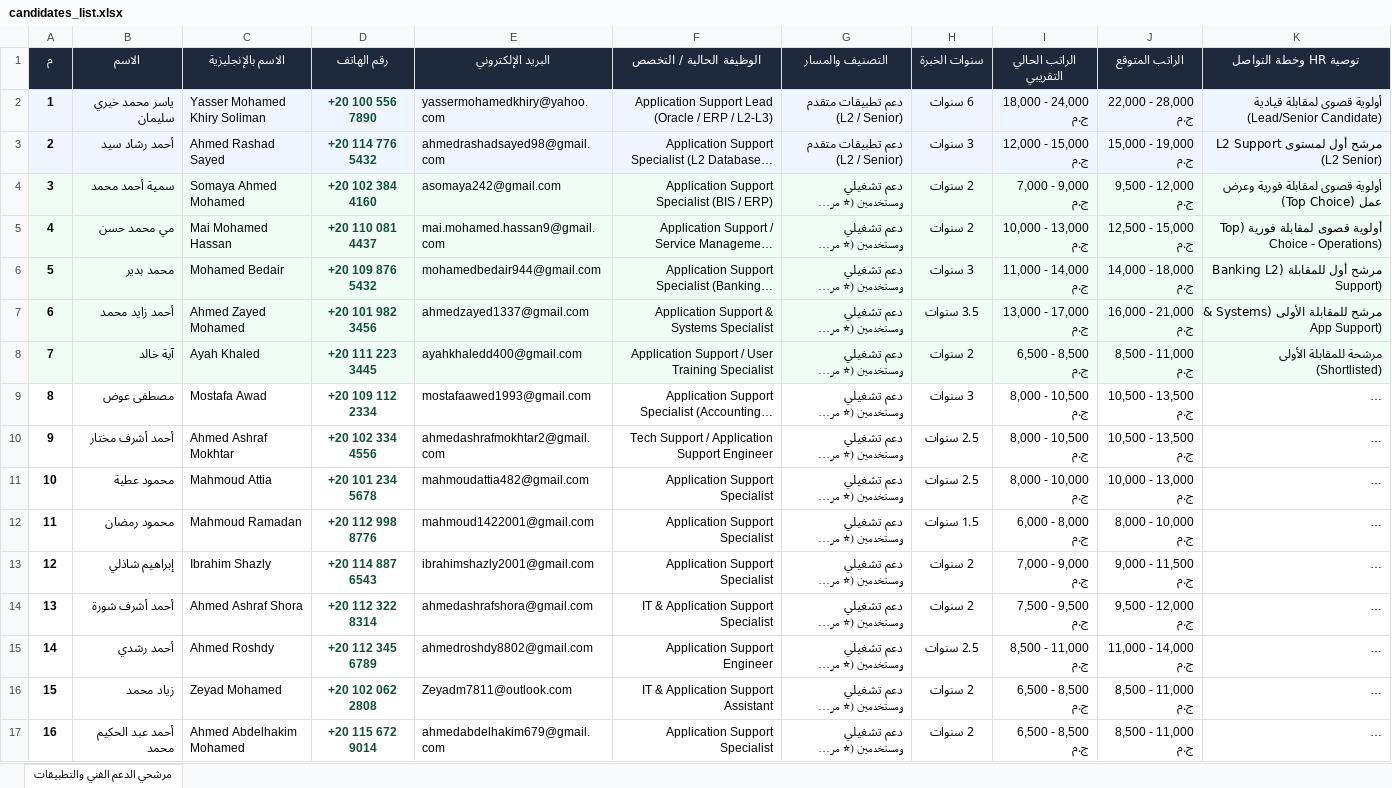
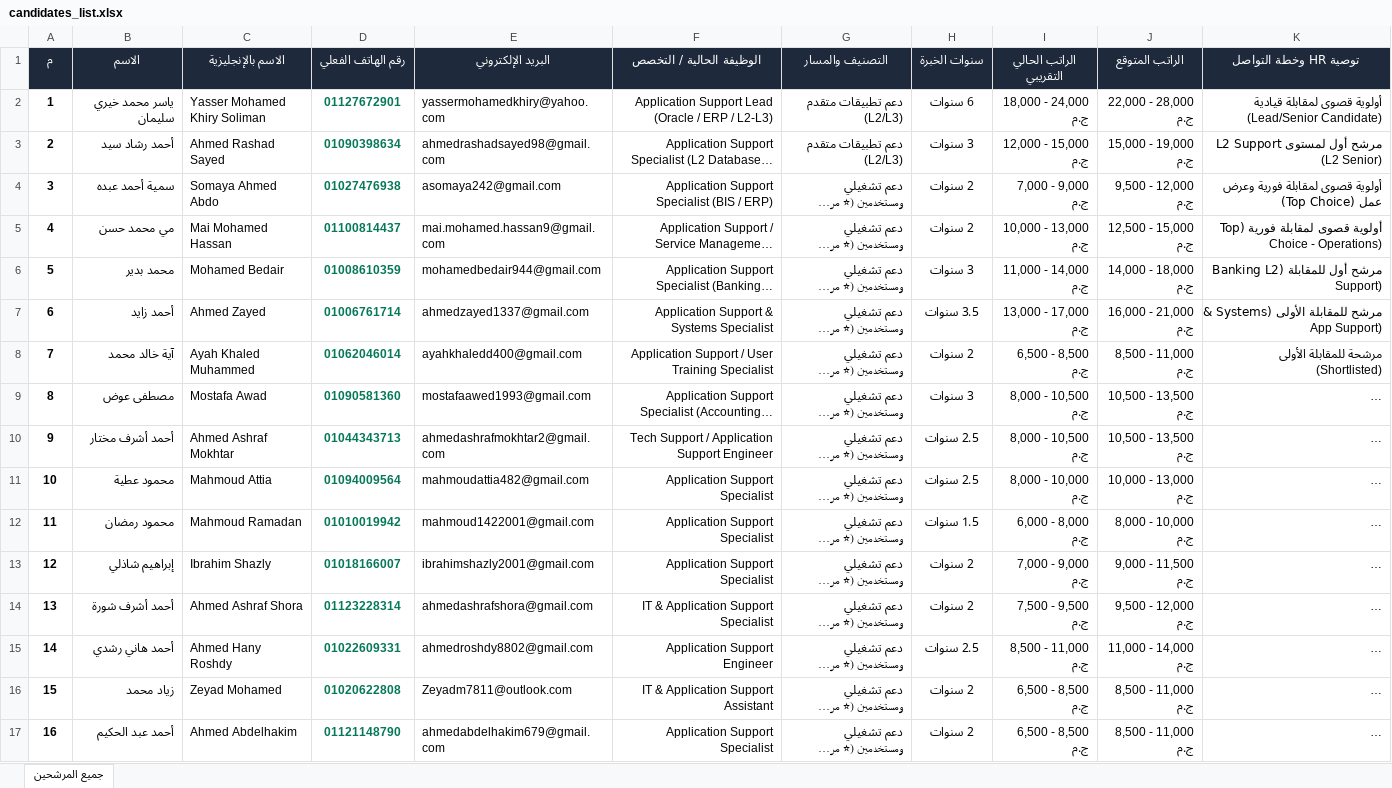
Before and after one commit to CyrusTechnologi/hr-candidates, an Excel workbook: candidates_list.xlsx, sheet جميع المرشحين, drawn as a sheet; only a part is shown; long unchanged cells end in …; values as stored, in another font and other column widths than the file's, no borders; the diff covers the shown part only; the diff names each change by its address in the sheet, - before the commit and + after, or states it on an @@ line.

```diff
--- a/candidates_list.xlsx (sheet جميع المرشحين)
+++ b/candidates_list.xlsx (sheet جميع المرشحين)
-sheet tab: مرشحي الدعم الفني والتطبيقات
+sheet tab: جميع المرشحين
-D1: رقم الهاتف
+D1: رقم الهاتف الفعلي
-A2:K3 fill: #EFF6FF
+A2:K3 fill: none
-D2 (رقم الهاتف الفعلي): +20 100 556 7890
+D2 (رقم الهاتف الفعلي): 01127672901
-D2:D17 text colour: #0F5132
+D2:D17 text colour: #047857
-G2:G3 (التصنيف والمسار): دعم تطبيقات متقدم (L2 / Senior)
+G2:G3 (التصنيف والمسار): دعم تطبيقات متقدم (L2/L3)
-D3 (رقم الهاتف الفعلي): +20 114 776 5432
+D3 (رقم الهاتف الفعلي): 01090398634
-A4:K8 fill: #F0FDF4
+A4:K8 fill: none
-B4 (الاسم): سمية أحمد محمد
+B4 (الاسم): سمية أحمد عبده
-C4 (الاسم بالإنجليزية): Somaya Ahmed Mohamed
+C4 (الاسم بالإنجليزية): Somaya Ahmed Abdo
-D4 (رقم الهاتف الفعلي): +20 102 384 4160
+D4 (رقم الهاتف الفعلي): 01027476938
-D5 (رقم الهاتف الفعلي): +20 110 081 4437
+D5 (رقم الهاتف الفعلي): 01100814437
-D6 (رقم الهاتف الفعلي): +20 109 876 5432
+D6 (رقم الهاتف الفعلي): 01008610359
-B7 (الاسم): أحمد زايد محمد
+B7 (الاسم): أحمد زايد
-C7 (الاسم بالإنجليزية): Ahmed Zayed Mohamed
+C7 (الاسم بالإنجليزية): Ahmed Zayed
-D7 (رقم الهاتف الفعلي): +20 101 982 3456
+D7 (رقم الهاتف الفعلي): 01006761714
-B8 (الاسم): آية خالد
+B8 (الاسم): آية خالد محمد
-C8 (الاسم بالإنجليزية): Ayah Khaled
+C8 (الاسم بالإنجليزية): Ayah Khaled Muhammed
-D8 (رقم الهاتف الفعلي): +20 111 223 3445
+D8 (رقم الهاتف الفعلي): 01062046014
-D9 (رقم الهاتف الفعلي): +20 109 112 2334
+D9 (رقم الهاتف الفعلي): 01090581360
-D10 (رقم الهاتف الفعلي): +20 102 334 4556
+D10 (رقم الهاتف الفعلي): 01044343713
-D11 (رقم الهاتف الفعلي): +20 101 234 5678
+D11 (رقم الهاتف الفعلي): 01094009564
-D12 (رقم الهاتف الفعلي): +20 112 998 8776
+D12 (رقم الهاتف الفعلي): 01010019942
-D13 (رقم الهاتف الفعلي): +20 114 887 6543
+D13 (رقم الهاتف الفعلي): 01018166007
-D14 (رقم الهاتف الفعلي): +20 112 322 8314
+D14 (رقم الهاتف الفعلي): 01123228314
-B15 (الاسم): أحمد رشدي
+B15 (الاسم): أحمد هاني رشدي
-C15 (الاسم بالإنجليزية): Ahmed Roshdy
+C15 (الاسم بالإنجليزية): Ahmed Hany Roshdy
-D15 (رقم الهاتف الفعلي): +20 112 345 6789
+D15 (رقم الهاتف الفعلي): 01022609331
-D16 (رقم الهاتف الفعلي): +20 102 062 2808
+D16 (رقم الهاتف الفعلي): 01020622808
-B17 (الاسم): أحمد عبد الحكيم محمد
+B17 (الاسم): أحمد عبد الحكيم
-C17 (الاسم بالإنجليزية): Ahmed Abdelhakim Mohamed
+C17 (الاسم بالإنجليزية): Ahmed Abdelhakim
-D17 (رقم الهاتف الفعلي): +20 115 672 9014
+D17 (رقم الهاتف الفعلي): 01121148790
```
Also changed, not shown: 29 edited cells and cell formats elsewhere in this sheet, top_support_candidates.xlsx, 1 other file.
